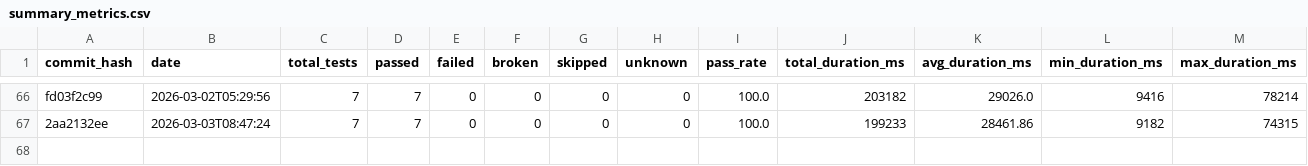
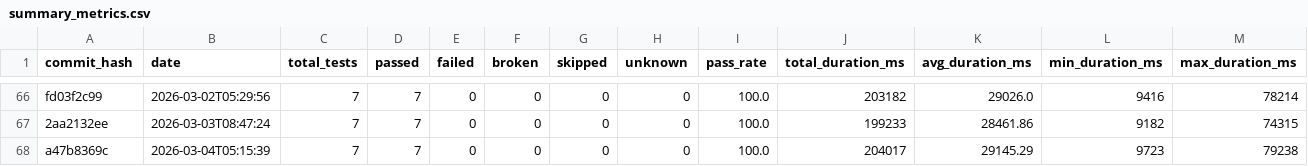
Before and after one commit to status-im/status-app-benchmarks, a CSV file: data/summary_metrics.csv, drawn as a sheet; only a part is shown, gaps mark what is left out; rows hold the shown columns only; the diff names each change by its address in the sheet, - before the commit and + after, or states it on an @@ line.

```diff
--- a/data/summary_metrics.csv
+++ b/data/summary_metrics.csv
+row 68: a47b8369c | 2026-03-04T05:15:39 | 7 | 7 | 0 | 0 | 0 | 0 | 100.0 | 204017 | 29145.29 | 9723 | 79238
```
Also changed, not shown: data/performance_metrics.csv, 6 other files.
